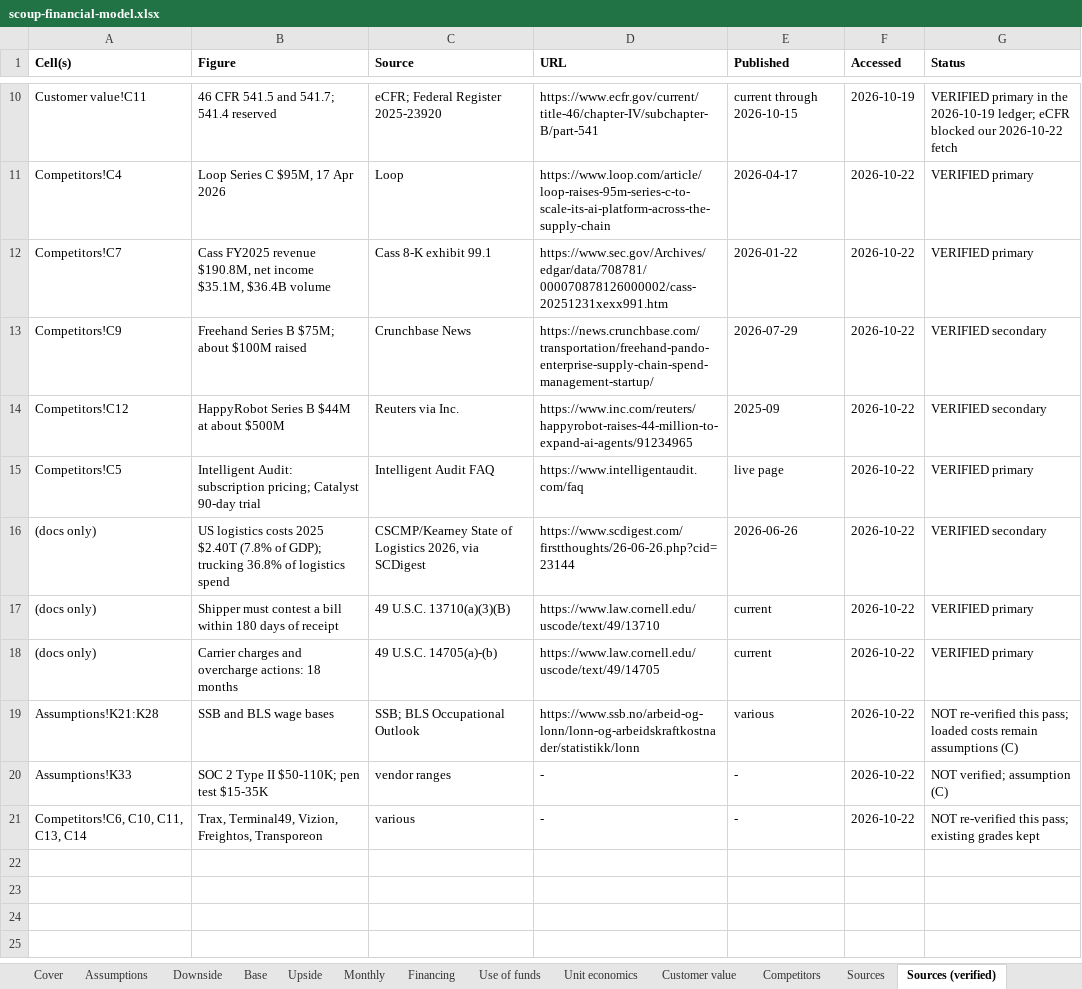
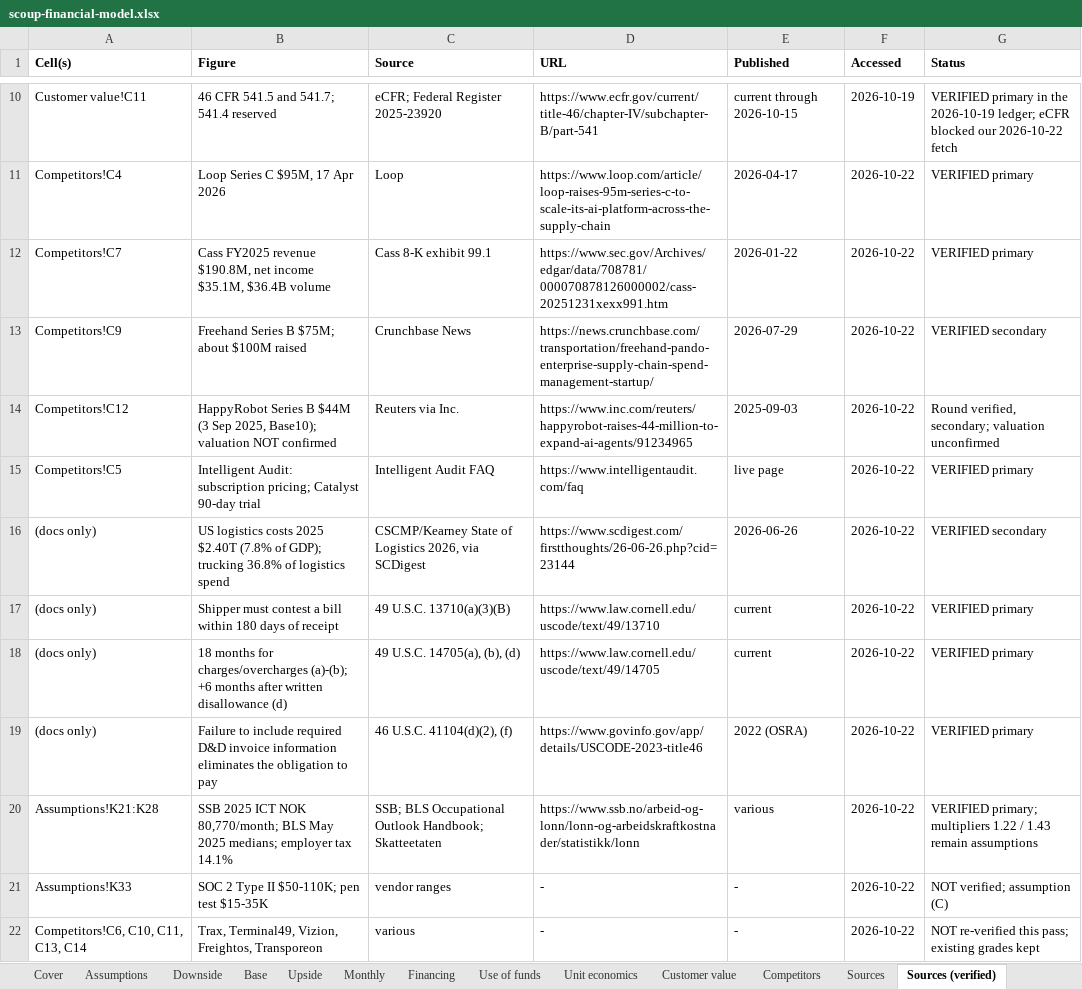
Before and after one commit to socrates6969/freight-recovery, an Excel workbook: business/investor-pack/scoup-financial-model.xlsx, sheet Sources (verified), drawn as a sheet; only a part is shown, gaps mark what is left out; values as stored, in another font and other column widths than the file's, no borders; addresses are those after the commit; the diff names each change by its address in the sheet, - before the commit and + after, or states it on an @@ line.

Commit message:
docs(investor): sync agents with technical/agents.md, apply fact-check fixes, scoup.ai brand
- Six agents in the agents.md order (Intake, Contract & tariff, Audit checks, Evidence,
  Reviewer, Claim draft, then a person approves) in all docs and the pipeline figure;
  status: unit-tested code, not yet wired into the API or web app; synthetic results
  labelled synthetic (0/45 clean claimed, 90/90 injected flagged to the cent).
- Wording: 'overcharges flagged' / 'amount in dispute'; model recovery inputs labelled
  'amount won in disputes (plan input)'.
- Law: 14705(d) extension, 14706(e), 49 CFR 370.5/370.9, 46 U.S.C. 41104(d)(2)/(f) and
  46 CFR 541.5/541.7/541.8 quoted from primary text.
- Sources: HappyRobot valuation marked unconfirmed; Cass from the 8-K exhibit; BLS May 2025
  and SSB 2025 wage bases; FAP estimates incl. Mordor/Astute; CSCMP edition caveat; ATA,
  EIA annual averages, parcel-audit pricing (71lbs, LateShipment), Clouded Judgement.
- Workbooks: notes and Sources sheets updated; no model input or output changed.

```diff
--- a/business/investor-pack/scoup-financial-model.xlsx (sheet Sources (verified))
+++ b/business/investor-pack/scoup-financial-model.xlsx (sheet Sources (verified))
-B14 (Figure): …B $44M at about $500M
+B14 (Figure): …B $44M (3 Sep 2025, Base10); valuation NOT confirmed
-E14 (Published): 2025-09
+E14 (Published): 2025-09-03
-G14 (Status): VERIFIED secondary
+G14 (Status): Round verified, secondary; valuation unconfirmed
-B18 (Figure): Carrier charges and overcharge actions: 18 months
+B18 (Figure): 18 months for charges/overcharges (a)-(b); +6 months after written disallowance (d)
-C18 (Source): 49 U.S.C. 14705(a)-(b)
+C18 (Source): 49 U.S.C. 14705(a), (b), (d)
+row 19: (docs only) | Failure to include required D&D invoice information eliminates the obligation to pay | 46 U.S.C. 41104(d)(2), (f) | https://www.govinfo.gov/app/details/USCODE-2023-title46 | 2022 (OSRA) | 2026-10-22 | VERIFIED primary
-B20 (Figure): SSB and BLS wage bases
+B20 (Figure): SSB 2025 ICT NOK 80,770/month; BLS May 2025 medians; employer tax 14.1%
-C20 (Source): SSB; BLS Occupational Outlook
+C20 (Source): SSB; BLS Occupational Outlook Handbook; Skatteetaten
-G20 (Status): NOT re-verified this pass; loaded costs remain assumptions (C)
+G20 (Status): VERIFIED primary; multipliers 1.22 / 1.43 remain assumptions
```
Also changed, not shown: sheet Assumptions, sheet Competitors, sheet Sources, financial/model/freight-recovery-financial-model.xlsx, 26 other files.
